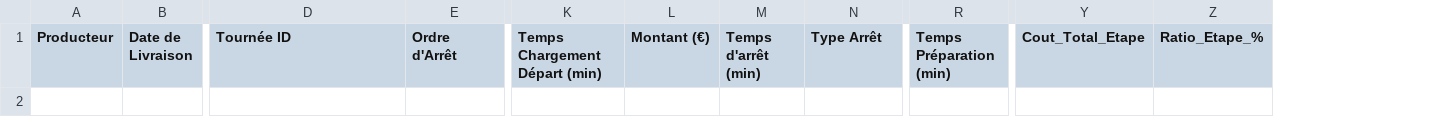
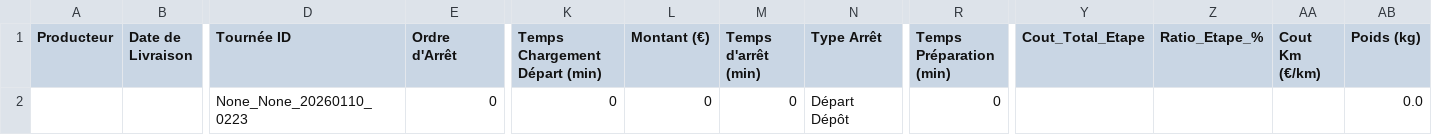
Before and after one commit to pierrealainmory-hue/logistique-data-projet, a CSV file: TestLogistique - FichierTest.csv, drawn as a sheet; only a part is shown, gaps mark what is left out; rows hold the shown columns only; the diff names each change by its address in the sheet, - before the commit and + after, or states it on an @@ line.

Commit message:
Ajout Tournée None_None_20260110_0223

```diff
--- a/TestLogistique - FichierTest.csv
+++ b/TestLogistique - FichierTest.csv
+column AA (Cout Km (€/km)), empty
+column AB (Poids (kg)), empty
+row 2:  |  | None_None_20260110_0223 | 0 | 0 | 0 | 0 | Départ Dépôt | 0 |  |  |  | 0.0
```
